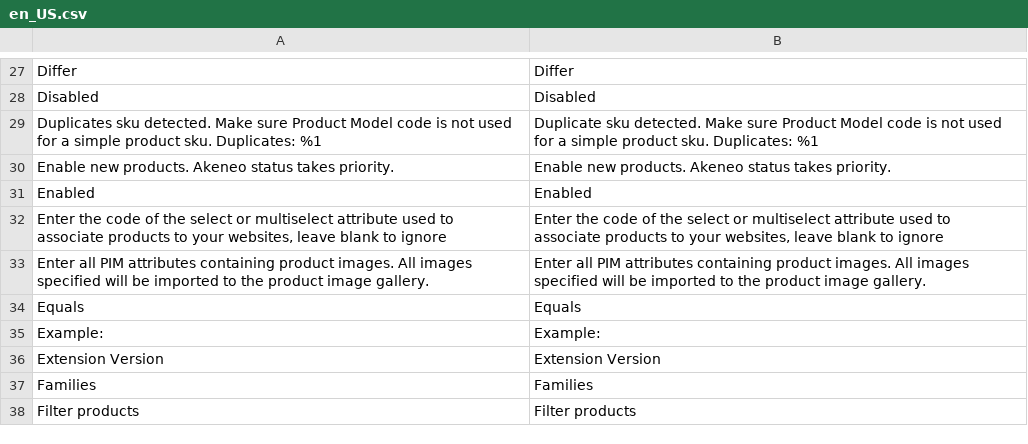
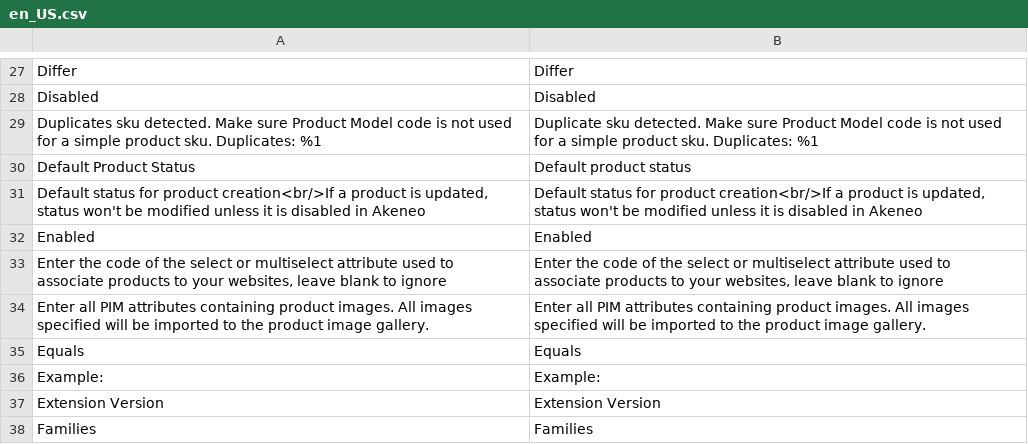
Before and after one commit to akeneo/magento2-connector-community, a CSV file: i18n/en_US.csv, drawn as a sheet; only a part is shown, gaps mark what is left out; the shorter side is filled out with more unchanged rows; removed rows and columns are numbered as before the commit, all else as after; the diff names each change by its address in the sheet, - before the commit and + after, or states it on an @@ line.

```diff
--- a/i18n/en_US.csv
+++ b/i18n/en_US.csv
-row 30: Enable new products. Akeneo status takes priority. | Enable new products. Akeneo status takes priority.
+row 30: Default Product Status | Default product status
+row 31: Default status for product creation<br/>If a product is updated, status won't be modified unless it is disabled in Akeneo | Default status for product creation<br/>If a product is updated, status won't be modified unless it is disabled in Akeneo
```
Also changed, not shown: i18n/de_DE.csv, i18n/fr_FR.csv, 1 other file.
